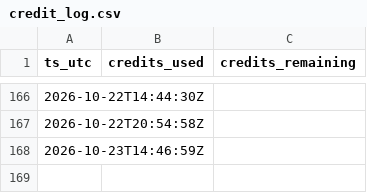
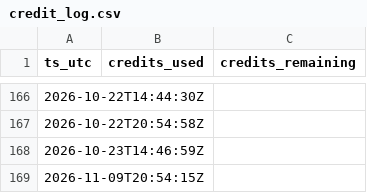
Before and after one commit to gitchrisqueen/panthera, a CSV file: data/splits/credit_log.csv, drawn as a sheet; only a part is shown, gaps mark what is left out; the diff names each change by its address in the sheet, - before the commit and + after, or states it on an @@ line.

```diff
--- a/data/splits/credit_log.csv
+++ b/data/splits/credit_log.csv
+row 169: 2026-11-09T20:54:15Z
```
Also changed, not shown: data/odds/credit_log.csv, 3 other files.
